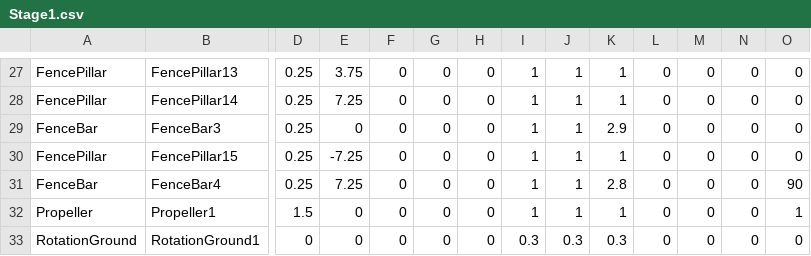
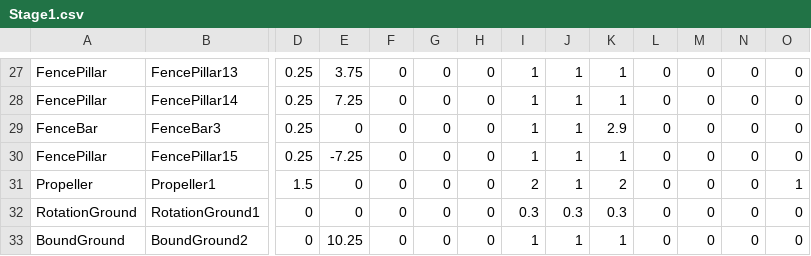
Before and after one commit to gakkouyou/3DGame, a CSV file: Asset/Data/CSV/Terrain/Stage1.csv, drawn as a sheet; only a part is shown, gaps mark what is left out; removed rows and columns are numbered as before the commit, all else as after; rows hold the shown columns only; the diff names each change by its address in the sheet, - before the commit and + after, or states it on an @@ line.

```diff
--- a/Asset/Data/CSV/Terrain/Stage1.csv
+++ b/Asset/Data/CSV/Terrain/Stage1.csv
-row 31: FenceBar | FenceBar4 | 0.25 | 7.25 | 0 | 0 | 0 | 1 | 1 | 2.8 | 0 | 0 | 0 | 90
-I31: 1
+I31: 2
-K31: 1
+K31: 2
+row 33: BoundGround | BoundGround2 | 0 | 10.25 | 0 | 0 | 0 | 1 | 1 | 1 | 0 | 0 | 0 | 0
```
Also changed, not shown: 24 other files.
